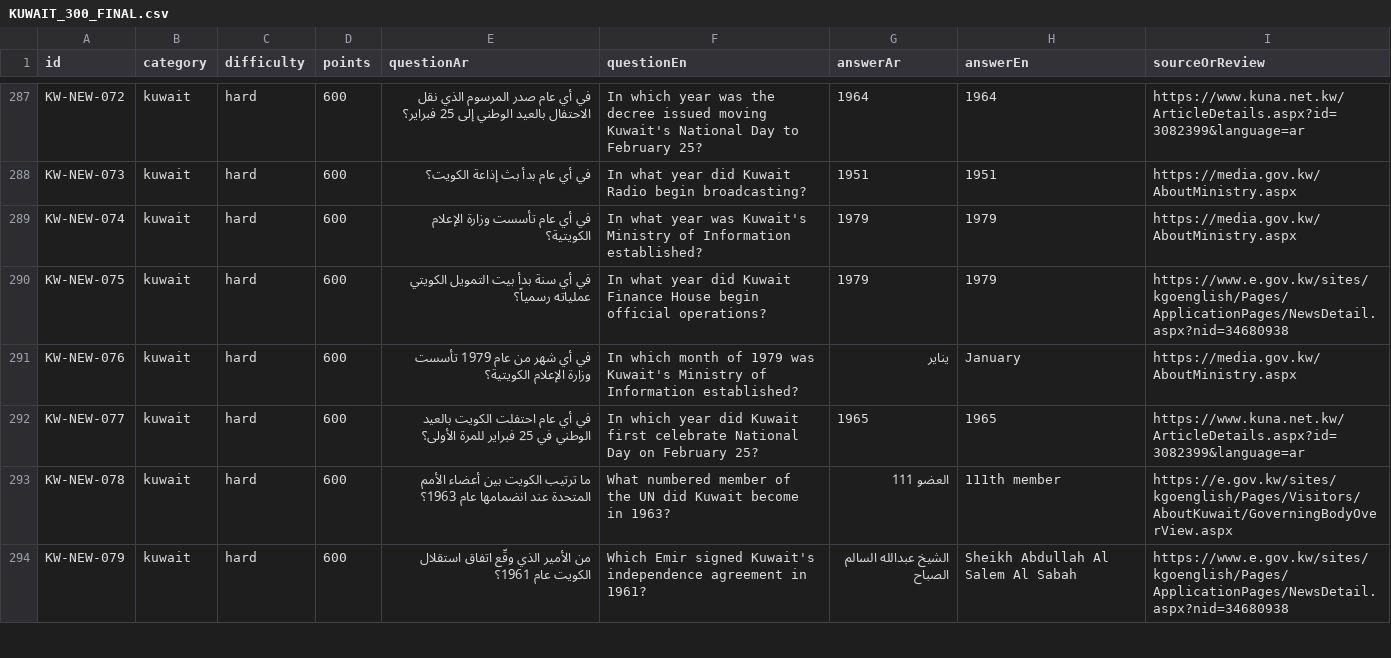
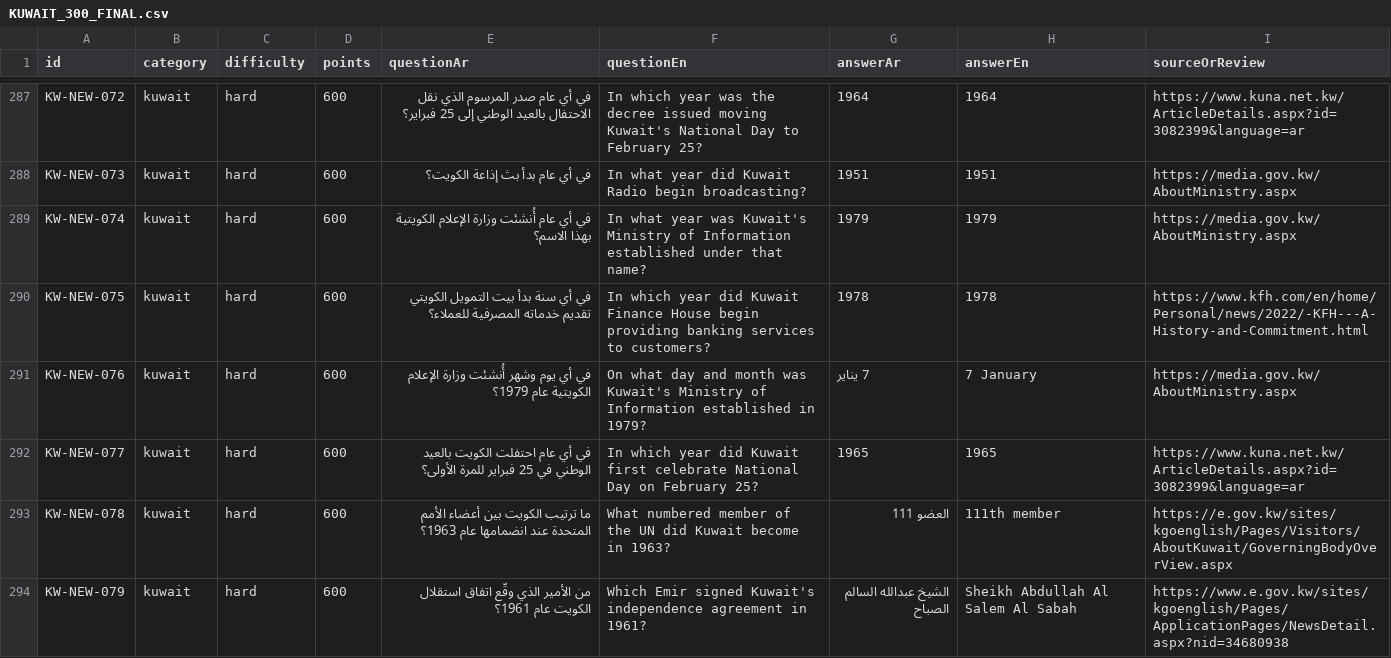
Before and after one commit to DEVWEAR/trivia-game, a CSV file: content/kuwait_general/KUWAIT_300_FINAL.csv, drawn as a sheet; only a part is shown, gaps mark what is left out; the diff covers the shown part only.

Commit message:
Fix KFH launch year to 1978 and source five Kuwait media/currency questions from official records

```diff
--- a/content/kuwait_general/KUWAIT_300_FINAL.csv
+++ b/content/kuwait_general/KUWAIT_300_FINAL.csv
@@ -288,5 +288,5 @@ id,category,difficulty,points,questionAr,questionEn,answerAr,answerEn,sourceOrRe
 "KW-NEW-073","kuwait","hard","600","في أي عام بدأ بث إذاعة الكويت؟","In what year did Kuwait Radio begin broadcasting?","1951","1951","https://media.gov.kw/AboutMinistry.aspx"
-"KW-NEW-074","kuwait","hard","600","في أي عام تأسست وزارة الإعلام الكويتية؟","In what year was Kuwait's Ministry of Information established?","1979","1979","https://media.gov.kw/AboutMinistry.aspx"
-"KW-NEW-075","kuwait","hard","600","في أي سنة بدأ بيت التمويل الكويتي عملياته رسمياً؟","In what year did Kuwait Finance House begin official operations?","1979","1979","https://www.e.gov.kw/sites/kgoenglish/Pages/ApplicationPages/NewsDetail.aspx?nid=34680938"
-"KW-NEW-076","kuwait","hard","600","في أي شهر من عام 1979 تأسست وزارة الإعلام الكويتية؟","In which month of 1979 was Kuwait's Ministry of Information established?","يناير","January","https://media.gov.kw/AboutMinistry.aspx"
+"KW-NEW-074","kuwait","hard","600","في أي عام أُنشئت وزارة الإعلام الكويتية بهذا الاسم؟","In what year was Kuwait's Ministry of Information established under that name?","1979","1979","https://media.gov.kw/AboutMinistry.aspx"
+"KW-NEW-075","kuwait","hard","600","في أي سنة بدأ بيت التمويل الكويتي تقديم خدماته المصرفية للعملاء؟","In which year did Kuwait Finance House begin providing banking services to customers?","1978","1978","https://www.kfh.com/en/home/Personal/news/2022/-KFH---A-History-and-Commitment.html"
+"KW-NEW-076","kuwait","hard","600","في أي يوم وشهر أُنشئت وزارة الإعلام الكويتية عام 1979؟","On what day and month was Kuwait's Ministry of Information established in 1979?","7 يناير","7 January","https://media.gov.kw/AboutMinistry.aspx"
 "KW-NEW-077","kuwait","hard","600","في أي عام احتفلت الكويت بالعيد الوطني في 25 فبراير للمرة الأولى؟","In which year did Kuwait first celebrate National Day on February 25?","1965","1965","https://www.kuna.net.kw/ArticleDetails.aspx?id=3082399&language=ar"
```
Also changed, not shown: 8 edited cells elsewhere in this file.
